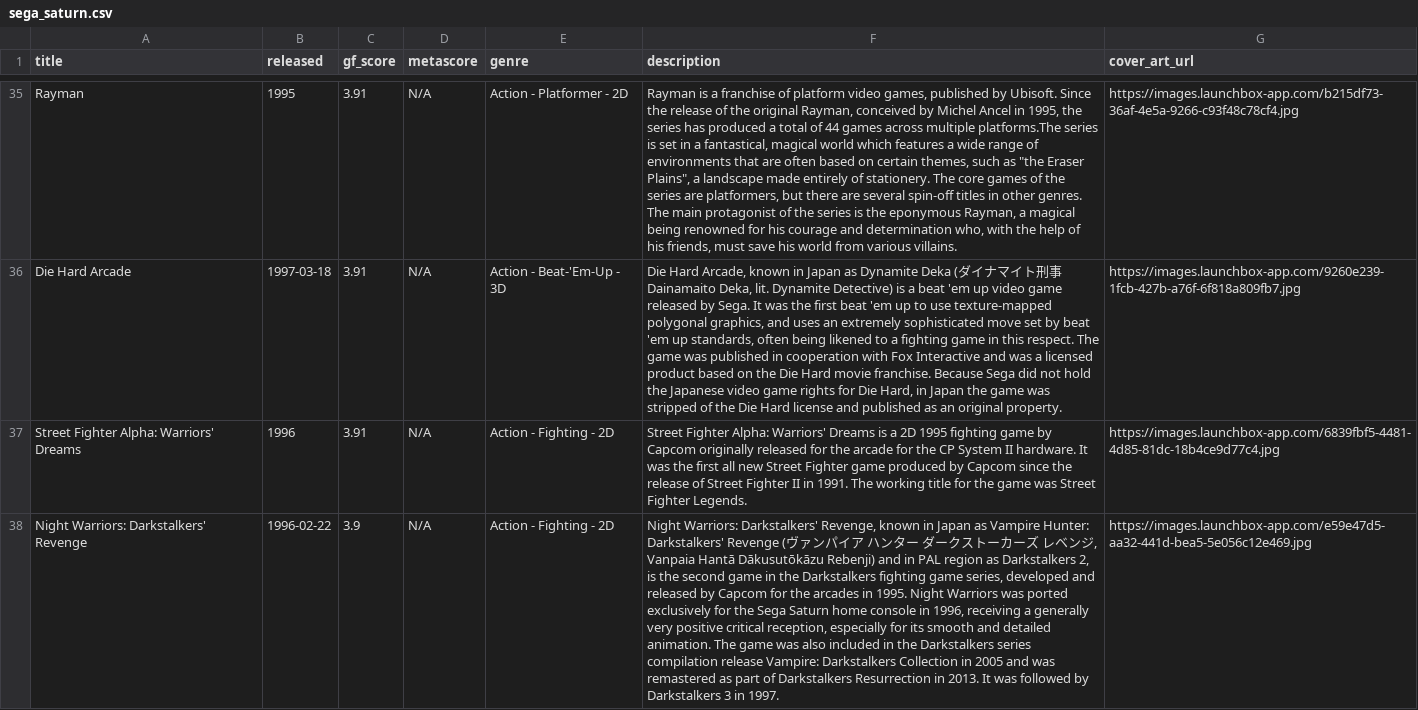
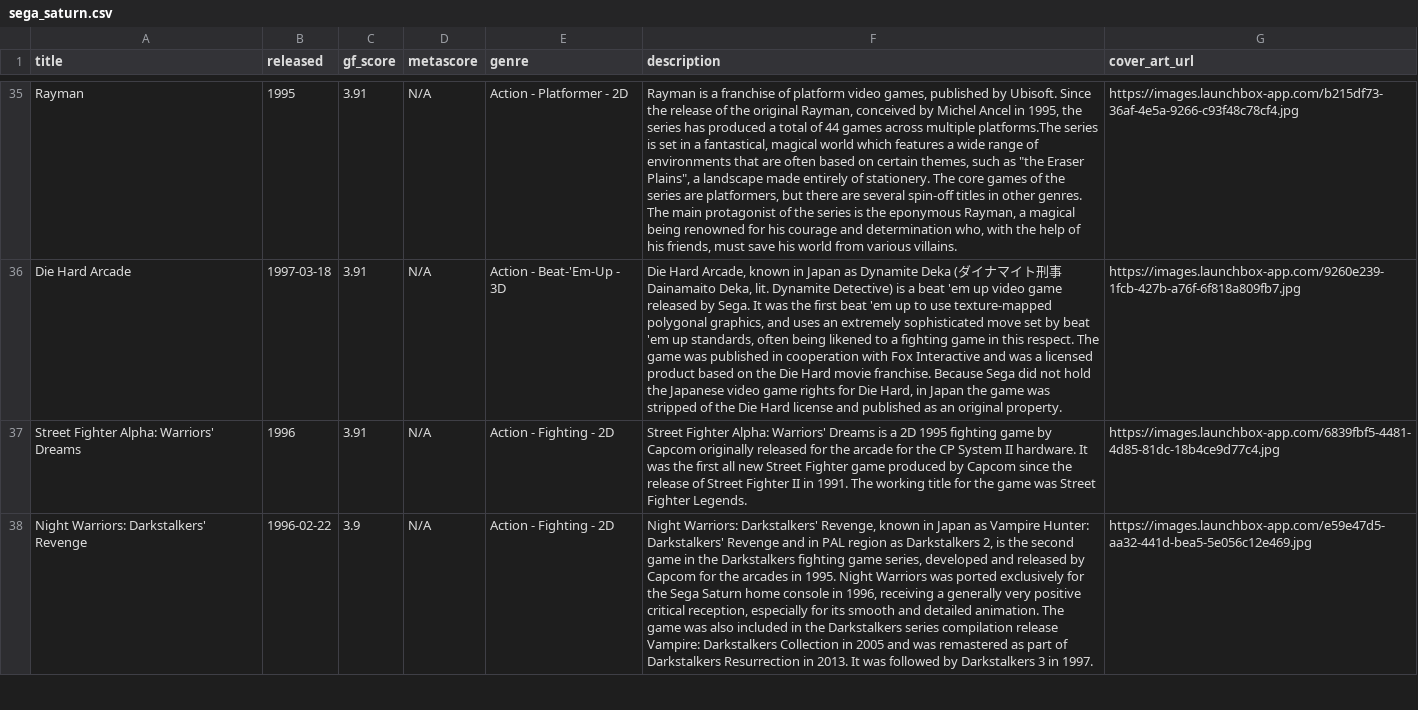
Before and after one commit to karlforshaw/opengamedb, a CSV file: sega_saturn.csv, drawn as a sheet; only a part is shown, gaps mark what is left out; the diff covers the shown part only; the diff names each change by its address in the sheet, - before the commit and + after, or states it on an @@ line.

Commit message:
Fixes saturn
Signed-off-by: Karl Forshaw <karlforshaw@gmail.com>

```diff
--- a/sega_saturn.csv
+++ b/sega_saturn.csv
-F38 (description): …Darkstalkers' Revenge (ヴァンパイア ハンター ダークストーカーズ レベンジ, Vanpaia Hantā Dākusutōkāzu Rebenji) and in…
+F38 (description): …Darkstalkers' Revenge and in…
```
Also changed, not shown: 1 edited cell elsewhere in this file.
